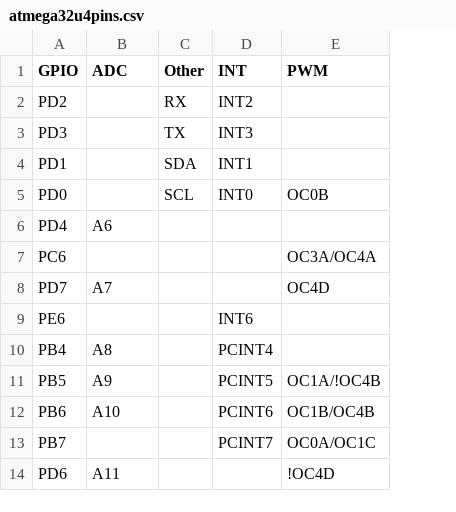
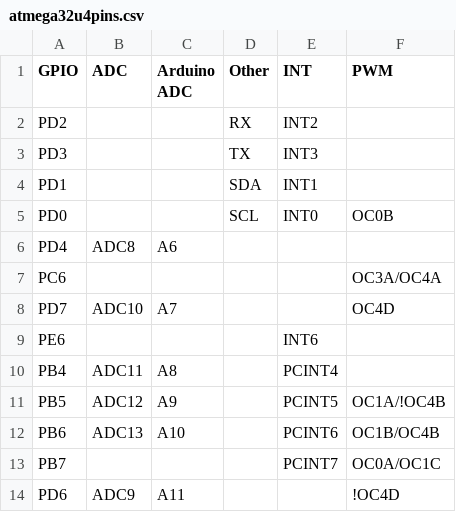
Before and after one commit to adafruit/PrettyPins, a CSV file: atmega32u4pins.csv, drawn as a sheet; only a part is shown; addresses are those after the commit; the diff names each change by its address in the sheet, - before the commit and + after, or states it on an @@ line.

Commit message:
separate arduino adc name from pin adc name

```diff
--- a/atmega32u4pins.csv
+++ b/atmega32u4pins.csv
+column B (ADC), rows 6-14: ADC8 |  | ADC10 |  | ADC11 | ADC12 | ADC13 |  | ADC9
-C1: ADC
+C1: Arduino ADC
```
